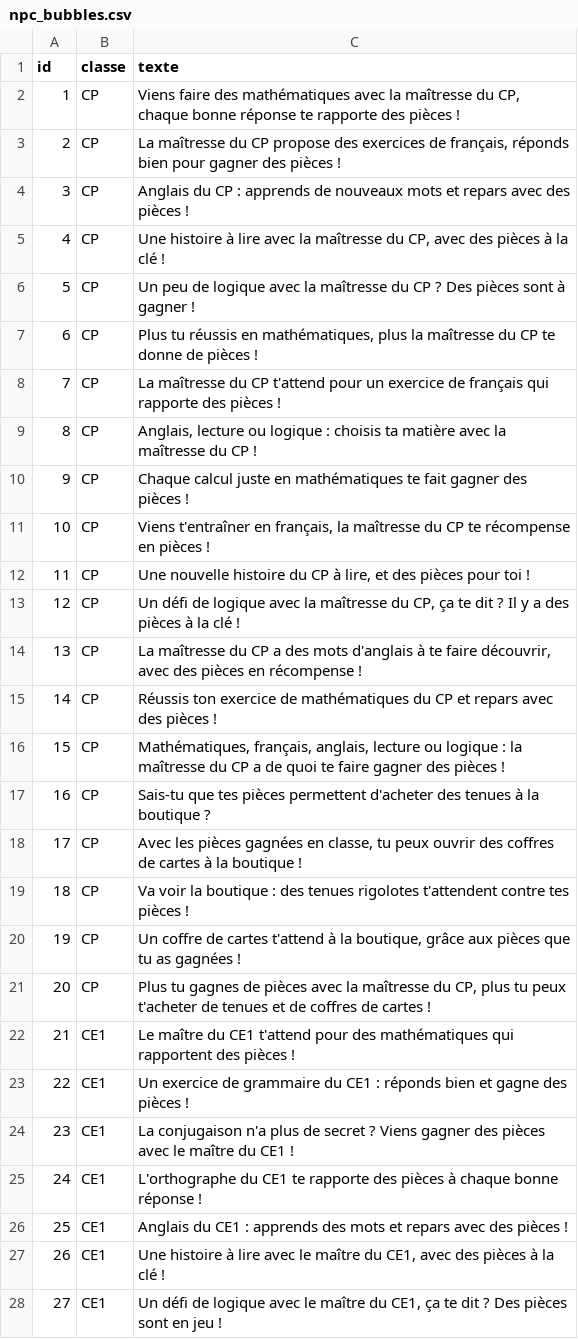
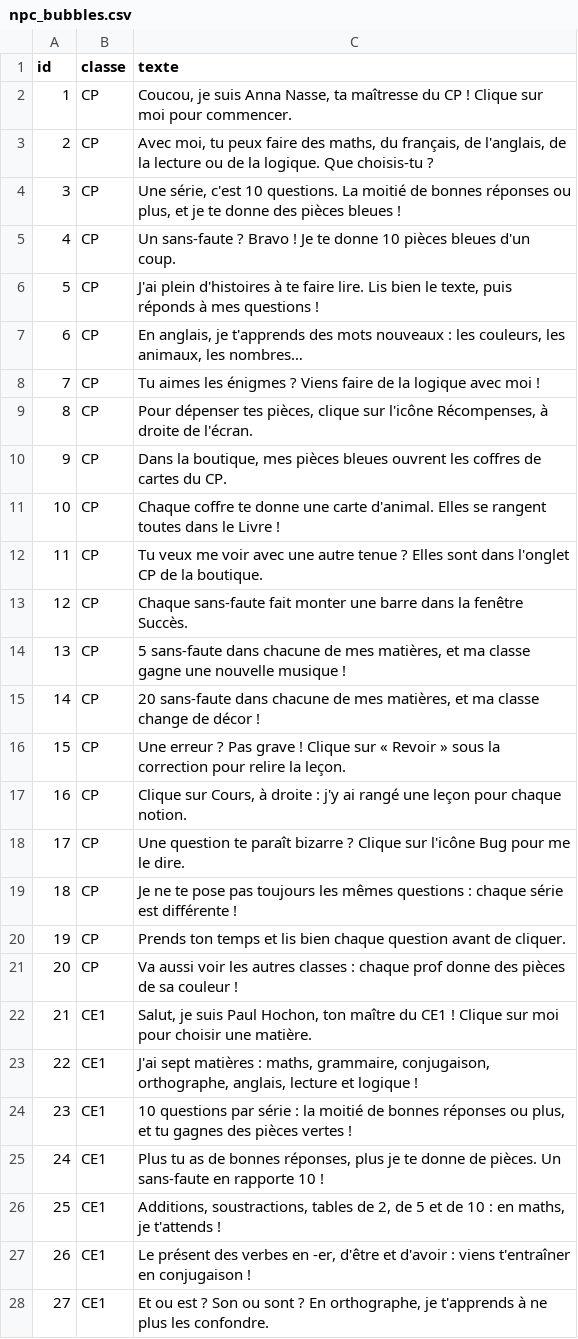
Before and after one commit to Madmagics/ecole-primaire, a CSV file: csv/dialogue/npc_bubbles.csv, drawn as a sheet; only a part is shown; the diff covers the shown part only.

Commit message:
bulles, tutoriel et mod textes

```diff
--- a/csv/dialogue/npc_bubbles.csv
+++ b/csv/dialogue/npc_bubbles.csv
@@ -1,28 +1,28 @@
 id;classe;texte
-1;CP;Viens faire des mathématiques avec la maîtresse du CP, chaque bonne réponse te rapporte des pièces !
-2;CP;La maîtresse du CP propose des exercices de français, réponds bien pour gagner des pièces !
-3;CP;Anglais du CP : apprends de nouveaux mots et repars avec des pièces !
-4;CP;Une histoire à lire avec la maîtresse du CP, avec des pièces à la clé !
-5;CP;Un peu de logique avec la maîtresse du CP ? Des pièces sont à gagner !
-6;CP;Plus tu réussis en mathématiques, plus la maîtresse du CP te donne de pièces !
-7;CP;La maîtresse du CP t'attend pour un exercice de français qui rapporte des pièces !
-8;CP;Anglais, lecture ou logique : choisis ta matière avec la maîtresse du CP !
-9;CP;Chaque calcul juste en mathématiques te fait gagner des pièces !
-10;CP;Viens t'entraîner en français, la maîtresse du CP te récompense en pièces !
-11;CP;Une nouvelle histoire du CP à lire, et des pièces pour toi !
-12;CP;Un défi de logique avec la maîtresse du CP, ça te dit ? Il y a des pièces à la clé !
-13;CP;La maîtresse du CP a des mots d'anglais à te faire découvrir, avec des pièces en récompense !
-14;CP;Réussis ton exercice de mathématiques du CP et repars avec des pièces !
-15;CP;Mathématiques, français, anglais, lecture ou logique : la maîtresse du CP a de quoi te faire gagner des pièces !
-16;CP;Sais-tu que tes pièces permettent d'acheter des tenues à la boutique ?
-17;CP;Avec les pièces gagnées en classe, tu peux ouvrir des coffres de cartes à la boutique !
-18;CP;Va voir la boutique : des tenues rigolotes t'attendent contre tes pièces !
-19;CP;Un coffre de cartes t'attend à la boutique, grâce aux pièces que tu as gagnées !
-20;CP;Plus tu gagnes de pièces avec la maîtresse du CP, plus tu peux t'acheter de tenues et de coffres de cartes !
-21;CE1;Le maître du CE1 t'attend pour des mathématiques qui rapportent des pièces !
-22;CE1;Un exercice de grammaire du CE1 : réponds bien et gagne des pièces !
-23;CE1;La conjugaison n'a plus de secret ? Viens gagner des pièces avec le maître du CE1 !
-24;CE1;L'orthographe du CE1 te rapporte des pièces à chaque bonne réponse !
-25;CE1;Anglais du CE1 : apprends des mots et repars avec des pièces !
-26;CE1;Une histoire à lire avec le maître du CE1, avec des pièces à la clé !
-27;CE1;Un défi de logique avec le maître du CE1, ça te dit ? Des pièces sont en jeu !
+1;CP;Coucou, je suis Anna Nasse, ta maîtresse du CP ! Clique sur moi pour commencer.
+2;CP;Avec moi, tu peux faire des maths, du français, de l'anglais, de la lecture ou de la logique. Que choisis-tu ?
+3;CP;Une série, c'est 10 questions. La moitié de bonnes réponses ou plus, et je te donne des pièces bleues !
+4;CP;Un sans-faute ? Bravo ! Je te donne 10 pièces bleues d'un coup.
+5;CP;J'ai plein d'histoires à te faire lire. Lis bien le texte, puis réponds à mes questions !
+6;CP;En anglais, je t'apprends des mots nouveaux : les couleurs, les animaux, les nombres…
+7;CP;Tu aimes les énigmes ? Viens faire de la logique avec moi !
+8;CP;Pour dépenser tes pièces, clique sur l'icône Récompenses, à droite de l'écran.
+9;CP;Dans la boutique, mes pièces bleues ouvrent les coffres de cartes du CP.
+10;CP;Chaque coffre te donne une carte d'animal. Elles se rangent toutes dans le Livre !
+11;CP;Tu veux me voir avec une autre tenue ? Elles sont dans l'onglet CP de la boutique.
+12;CP;Chaque sans-faute fait monter une barre dans la fenêtre Succès.
+13;CP;5 sans-faute dans chacune de mes matières, et ma classe gagne une nouvelle musique !
+14;CP;20 sans-faute dans chacune de mes matières, et ma classe change de décor !
+15;CP;Une erreur ? Pas grave ! Clique sur « Revoir » sous la correction pour relire la leçon.
+16;CP;Clique sur Cours, à droite : j'y ai rangé une leçon pour chaque notion.
+17;CP;Une question te paraît bizarre ? Clique sur l'icône Bug pour me le dire.
+18;CP;Je ne te pose pas toujours les mêmes questions : chaque série est différente !
+19;CP;Prends ton temps et lis bien chaque question avant de cliquer.
+20;CP;Va aussi voir les autres classes : chaque prof donne des pièces de sa couleur !
+21;CE1;Salut, je suis Paul Hochon, ton maître du CE1 ! Clique sur moi pour choisir une matière.
+22;CE1;J'ai sept matières : maths, grammaire, conjugaison, orthographe, anglais, lecture et logique !
+23;CE1;10 questions par série : la moitié de bonnes réponses ou plus, et tu gagnes des pièces vertes !
+24;CE1;Plus tu as de bonnes réponses, plus je te donne de pièces. Un sans-faute en rapporte 10 !
+25;CE1;Additions, soustractions, tables de 2, de 5 et de 10 : en maths, je t'attends !
+26;CE1;Le présent des verbes en -er, d'être et d'avoir : viens t'entraîner en conjugaison !
+27;CE1;Et ou est ? Son ou sont ? En orthographe, je t'apprends à ne plus les confondre.
```
Also changed, not shown: 73 edited cells elsewhere in this file, 25 other files.
